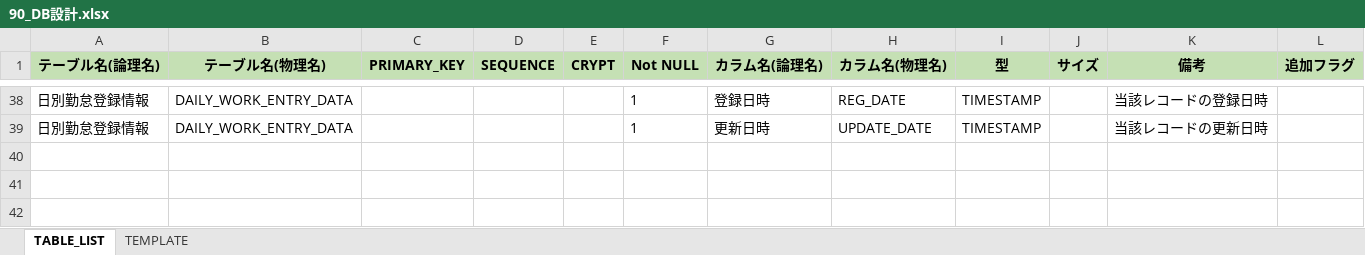
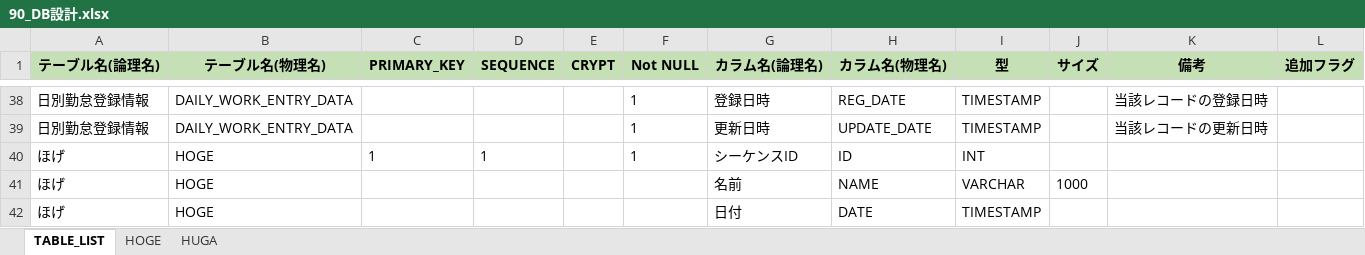
Before and after one commit to kohei-okazaki/nok, an Excel workbook: nok-docs/02_design/90_db/90_DB設計.xlsx, sheet TABLE_LIST, drawn as a sheet; only a part is shown, gaps mark what is left out; values as stored, in another font and other column widths than the file's, no borders; the diff names each change by its address in the sheet, - before the commit and + after, or states it on an @@ line.

```diff
--- a/nok-docs/02_design/90_db/90_DB設計.xlsx (sheet TABLE_LIST)
+++ b/nok-docs/02_design/90_db/90_DB設計.xlsx (sheet TABLE_LIST)
@@ sheet tab hidden: TEMPLATE @@
+sheet tab: HOGE
+sheet tab: HUGA
+row 40: ほげ | HOGE | 1 | 1 |  | 1 | シーケンスID | ID | INT
+row 41: ほげ | HOGE |  |  |  |  | 名前 | NAME | VARCHAR | 1000
+row 42: ほげ | HOGE |  |  |  |  | 日付 | DATE | TIMESTAMP
```
Also changed, not shown: 19 other files.
